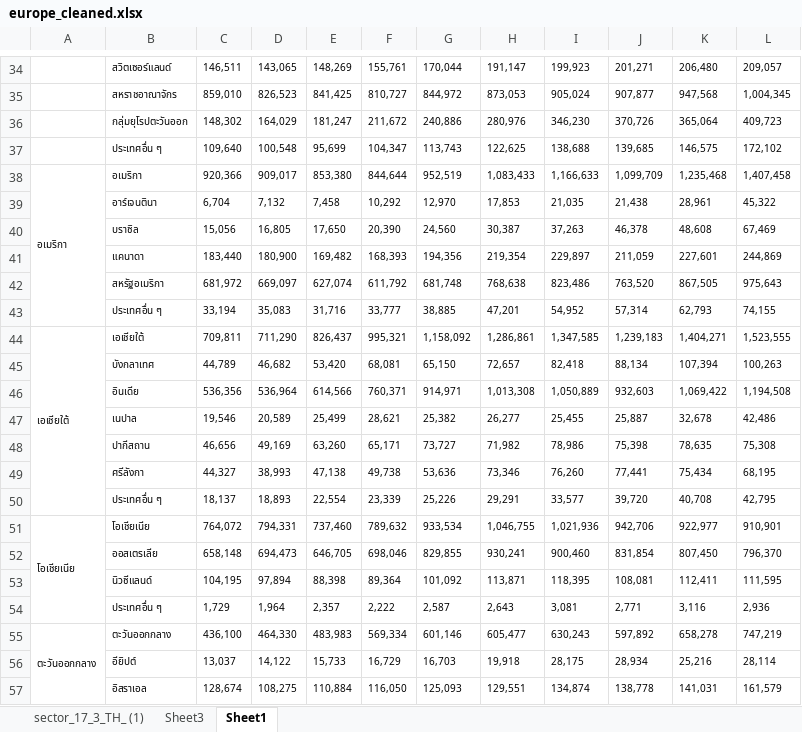
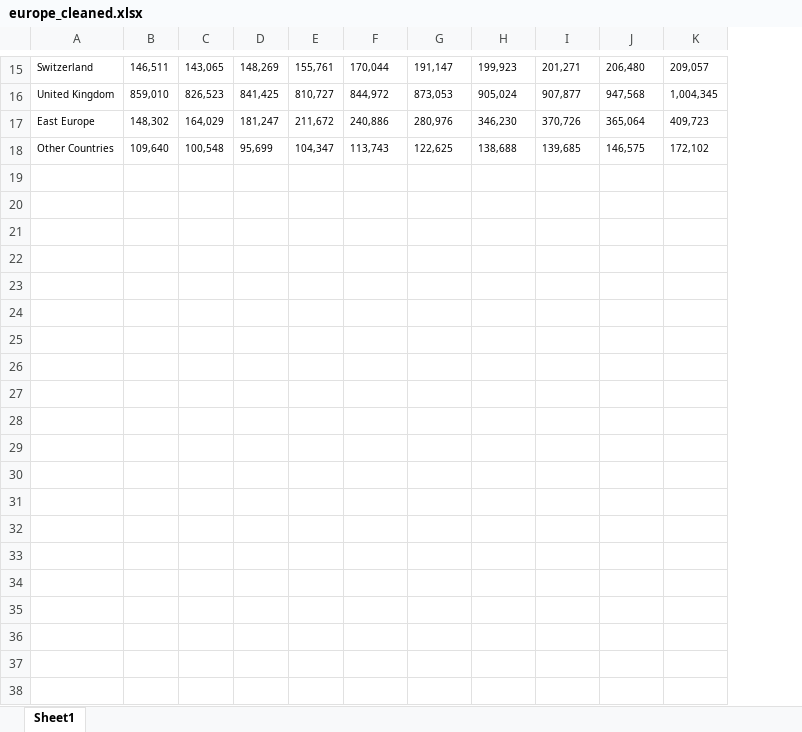
Before and after one commit to fernarmyz/Tourism-Thailand, an Excel workbook: dataset/europe_cleaned.xlsx, sheet Sheet1, drawn as a sheet; only a part is shown, gaps mark what is left out; values as stored, in another font and other column widths than the file's, no borders; removed rows and columns are numbered as before the commit, all else as after; the diff covers the shown part only; the diff names each change by its address in the sheet, - before the commit and + after, or states it on an @@ line.

```diff
--- a/dataset/europe_cleaned.xlsx (sheet Sheet1)
+++ b/dataset/europe_cleaned.xlsx (sheet Sheet1)
-sheet tab: sector_17_3_TH_ (1)
-sheet tab: Sheet3
-column A, empty
-column B, rows 34-37: สวิตเซอร์แลนด์ | สหราชอาณาจักร | กลุ่มยุโรปตะวันออก | ประเทศอื่น ๆ
+column A, rows 15-18: Switzerland | United Kingdom | East Europe | Other Countries
-row 38: อเมริกา | อเมริกา | 920,366 | 909,017 | 853,380 | 844,644 | 952,519 | 1,083,433 | 1,166,633 | 1,099,709 | 1,235,468 | 1,407,458
-row 39:  | อาร์เจนตินา | 6,704 | 7,132 | 7,458 | 10,292 | 12,970 | 17,853 | 21,035 | 21,438 | 28,961 | 45,322
-row 40:  | บราซิล | 15,056 | 16,805 | 17,650 | 20,390 | 24,560 | 30,387 | 37,263 | 46,378 | 48,608 | 67,469
-row 41:  | แคนาดา | 183,440 | 180,900 | 169,482 | 168,393 | 194,356 | 219,354 | 229,897 | 211,059 | 227,601 | 244,869
-row 42:  | สหรัฐอเมริกา | 681,972 | 669,097 | 627,074 | 611,792 | 681,748 | 768,638 | 823,486 | 763,520 | 867,505 | 975,643
-row 43:  | ประเทศอื่น ๆ | 33,194 | 35,083 | 31,716 | 33,777 | 38,885 | 47,201 | 54,952 | 57,314 | 62,793 | 74,155
-row 44: เอเชียใต้ | เอเชียใต้ | 709,811 | 711,290 | 826,437 | 995,321 | 1,158,092 | 1,286,861 | 1,347,585 | 1,239,183 | 1,404,271 | 1,523,555
-row 45:  | บังกลาเทศ | 44,789 | 46,682 | 53,420 | 68,081 | 65,150 | 72,657 | 82,418 | 88,134 | 107,394 | 100,263
-row 46:  | อินเดีย | 536,356 | 536,964 | 614,566 | 760,371 | 914,971 | 1,013,308 | 1,050,889 | 932,603 | 1,069,422 | 1,194,508
-row 47:  | เนปาล | 19,546 | 20,589 | 25,499 | 28,621 | 25,382 | 26,277 | 25,455 | 25,887 | 32,678 | 42,486
-row 48:  | ปากีสถาน | 46,656 | 49,169 | 63,260 | 65,171 | 73,727 | 71,982 | 78,986 | 75,398 | 78,635 | 75,308
-row 49:  | ศรีลังกา | 44,327 | 38,993 | 47,138 | 49,738 | 53,636 | 73,346 | 76,260 | 77,441 | 75,434 | 68,195
-row 50:  | ประเทศอื่น ๆ | 18,137 | 18,893 | 22,554 | 23,339 | 25,226 | 29,291 | 33,577 | 39,720 | 40,708 | 42,795
-row 51: โอเชียเนีย | โอเชียเนีย | 764,072 | 794,331 | 737,460 | 789,632 | 933,534 | 1,046,755 | 1,021,936 | 942,706 | 922,977 | 910,901
-row 52:  | ออสเตรเลีย | 658,148 | 694,473 | 646,705 | 698,046 | 829,855 | 930,241 | 900,460 | 831,854 | 807,450 | 796,370
-row 53:  | นิวซีแลนด์ | 104,195 | 97,894 | 88,398 | 89,364 | 101,092 | 113,871 | 118,395 | 108,081 | 112,411 | 111,595
-row 54:  | ประเทศอื่น ๆ | 1,729 | 1,964 | 2,357 | 2,222 | 2,587 | 2,643 | 3,081 | 2,771 | 3,116 | 2,936
-row 55: ตะวันออกกลาง | ตะวันออกกลาง | 436,100 | 464,330 | 483,983 | 569,334 | 601,146 | 605,477 | 630,243 | 597,892 | 658,278 | 747,219
-row 56:  | อียิปต์ | 13,037 | 14,122 | 15,733 | 16,729 | 16,703 | 19,918 | 28,175 | 28,934 | 25,216 | 28,114
-row 57:  | อิสราเอล | 128,674 | 108,275 | 110,884 | 116,050 | 125,093 | 129,551 | 134,874 | 138,778 | 141,031 | 161,579
```
Also changed, not shown: 28 removed rows elsewhere in this sheet, 4 other files.
